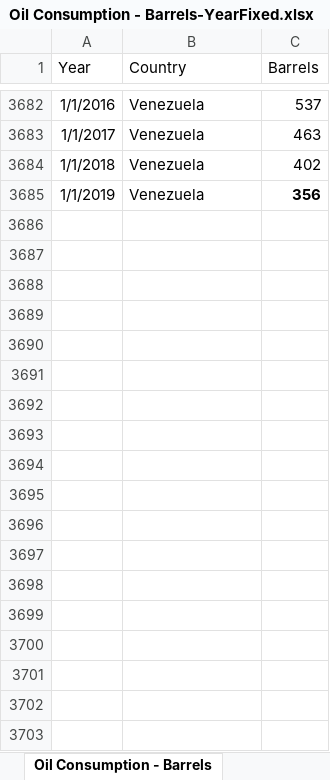
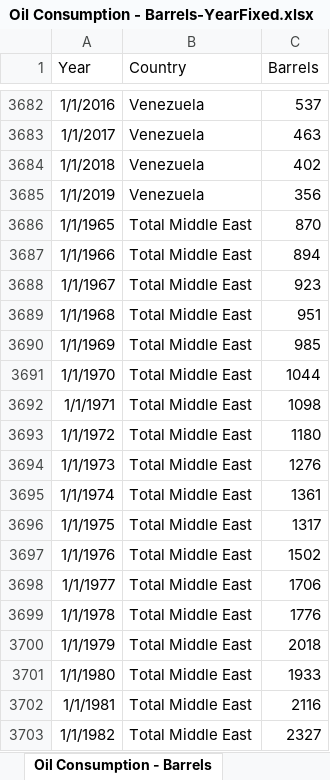
Before and after one commit to minerva-b/Final_Team_Project, an Excel workbook: data/clean_data/Oil Consumption - Barrels-YearFixed.xlsx, sheet Oil Consumption - Barrels, drawn as a sheet; only a part is shown, gaps mark what is left out; values as stored, in another font and other column widths than the file's, no borders; the diff covers the shown part only; the diff names each change by its address in the sheet, - before the commit and + after, or states it on an @@ line.

Commit message:
clean files

```diff
--- a/data/clean_data/Oil Consumption - Barrels-YearFixed.xlsx (sheet Oil Consumption - Barrels)
+++ b/data/clean_data/Oil Consumption - Barrels-YearFixed.xlsx (sheet Oil Consumption - Barrels)
-C3685 bold: on
+C3685 bold: off
+row 3686: 1/1/1965 | Total Middle East | 870
+row 3687: 1/1/1966 | Total Middle East | 894
+row 3688: 1/1/1967 | Total Middle East | 923
+row 3689: 1/1/1968 | Total Middle East | 951
+row 3690: 1/1/1969 | Total Middle East | 985
+row 3691: 1/1/1970 | Total Middle East | 1044
+row 3692: 1/1/1971 | Total Middle East | 1098
+row 3693: 1/1/1972 | Total Middle East | 1180
+row 3694: 1/1/1973 | Total Middle East | 1276
+row 3695: 1/1/1974 | Total Middle East | 1361
+row 3696: 1/1/1975 | Total Middle East | 1317
+row 3697: 1/1/1976 | Total Middle East | 1502
+row 3698: 1/1/1977 | Total Middle East | 1706
+row 3699: 1/1/1978 | Total Middle East | 1776
+row 3700: 1/1/1979 | Total Middle East | 2018
+row 3701: 1/1/1980 | Total Middle East | 1933
+row 3702: 1/1/1981 | Total Middle East | 2116
+row 3703: 1/1/1982 | Total Middle East | 2327
```
Also changed, not shown: 37 added rows elsewhere in this sheet, 2 other files.
